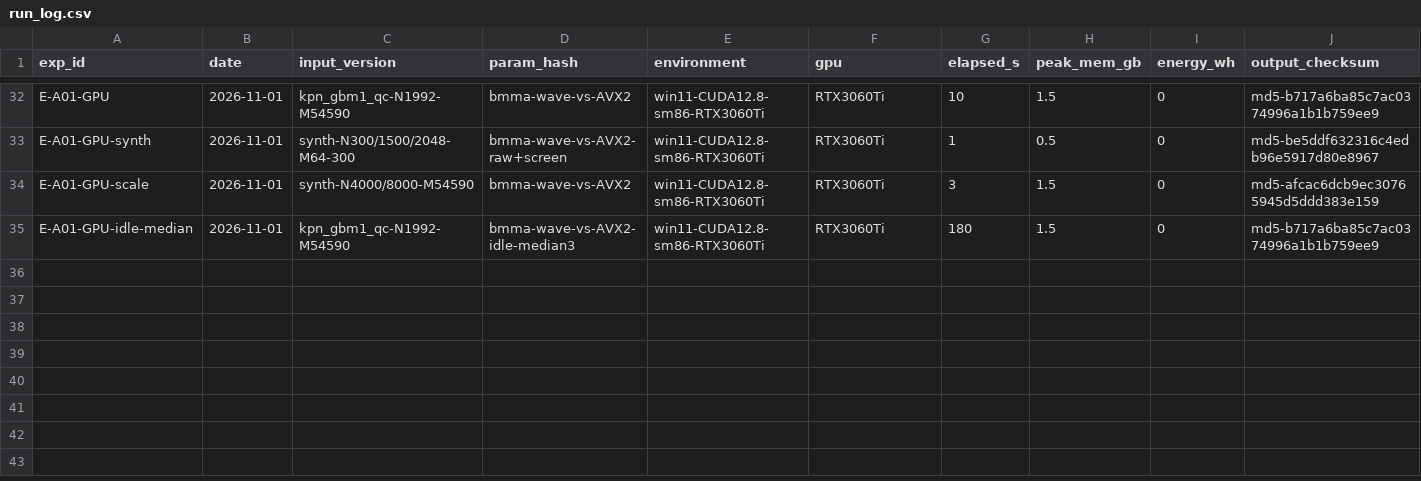
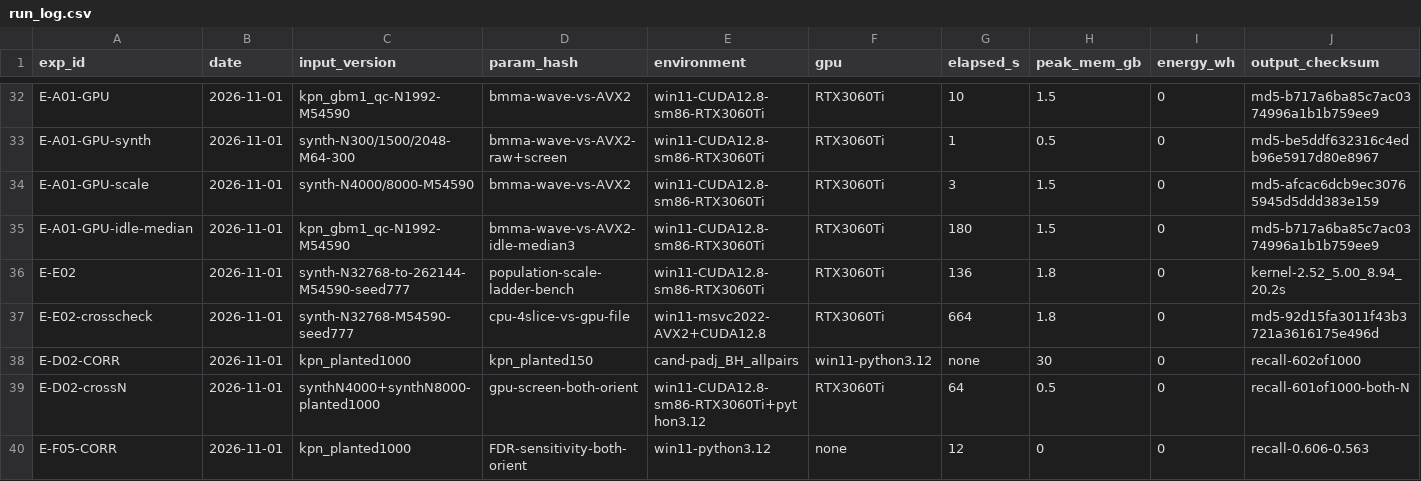
Before and after one commit to hap04210384/20261106-PISCES, a CSV file: results/run_log.csv, drawn as a sheet; only a part is shown, gaps mark what is left out; rows hold the shown columns only; the diff names each change by its address in the sheet, - before the commit and + after, or states it on an @@ line.

Commit message:
E-D02/E-F05/E-B08 recall correction (orientation bug) + cross-N planted recall + E-E02 population-scale ladder
- Orientation bug: truth pairs matched against sig set in stored order only while
  engine emits index-sorted; ~50% spurious miss. Corrected: 1000-plant 602/1000
  (cooc 100%, cond 58.3%, mutex 9.0%), 150-plant 84/150; archived per-bin values
  reproduced exactly by exact-orientation matching (root cause proven).
- E-D02 cross-N: synthetic planted recall 601/1000 at both N=4000/8000 (cooc 100%,
  cond 67%, mutex 0%); cond detectability N-invariant (z~sqrt(ts)), mutex floor
  s^2/N>=~10; real structure costs <1pp vs synthetic.
- E-E02: population-scale ladder N=32768..262144 (kernel 2.52-20.2s linear, emitted
  ~chance, deterministic) + byte-identical md5 at N=32768 (CPU 4-slice vs GPU);
  gbm_pair_gpu --bench mode; gbm_count row-slice + exact bound prune

```diff
--- a/results/run_log.csv
+++ b/results/run_log.csv
+row 36: E-E02 | 2026-11-01 | synth-N32768-to-262144-M54590-seed777 | population-scale-ladder-bench | win11-CUDA12.8-sm86-RTX3060Ti | RTX3060Ti | 136 | 1.8 | 0 | kernel-2.52_5.00_8.94_20.2s
+row 37: E-E02-crosscheck | 2026-11-01 | synth-N32768-M54590-seed777 | cpu-4slice-vs-gpu-file | win11-msvc2022-AVX2+CUDA12.8 | RTX3060Ti | 664 | 1.8 | 0 | md5-92d15fa3011f43b3721a3616175e496d
+row 38: E-D02-CORR | 2026-11-01 | kpn_planted1000 | kpn_planted150 | cand-padj_BH_allpairs | win11-python3.12 | none | 30 | 0 | recall-602of1000
+row 39: E-D02-crossN | 2026-11-01 | synthN4000+synthN8000-planted1000 | gpu-screen-both-orient | win11-CUDA12.8-sm86-RTX3060Ti+python3.12 | RTX3060Ti | 64 | 0.5 | 0 | recall-601of1000-both-N
+row 40: E-F05-CORR | 2026-11-01 | kpn_planted1000 | FDR-sensitivity-both-orient | win11-python3.12 | none | 12 | 0 | 0 | recall-0.606-0.563
```
Also changed, not shown: results/tb_eb08_real_recall_detail.tsv, results/tb_ed02_recall1000_by_support.csv, 7 other files.
